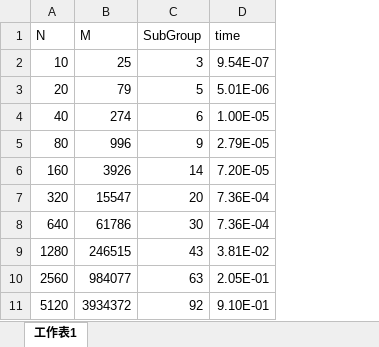
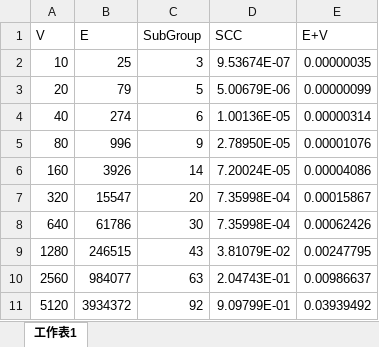
Before and after one commit to jtchen0528/NTHU-EE39800, an Excel workbook: hw07/hw07.xlsx, sheet 工作表1, drawn as a sheet; values as stored, in another font and other column widths than the file's, no borders; charts and pictures not drawn; removed rows and columns are numbered as before the commit, all else as after; the diff names each change by its address in the sheet, - before the commit and + after, or states it on an @@ line.

```diff
--- a/hw07/hw07.xlsx (sheet 工作表1)
+++ b/hw07/hw07.xlsx (sheet 工作表1)
-column D, rows 2-11: 9.54E-07 | 5.01E-06 | 1.00E-05 | 2.79E-05 | 7.20E-05 | 7.36E-04 | 7.36E-04 | 3.81E-02 | 2.05E-01 | 9.10E-01
+column D, rows 2-11: 9.53674E-07 | 5.00679E-06 | 1.00136E-05 | 2.78950E-05 | 7.20024E-05 | 7.35998E-04 | 7.35998E-04 | 3.81079E-02 | 2.04743E-01 | 9.09799E-01
+column E, rows 2-11: 0.00000035 | 0.00000099 | 0.00000314 | 0.00001076 | 0.00004086 | 0.00015867 | 0.00062426 | 0.00247795 | 0.00986637 | 0.03939492
-row 1: N | M | SubGroup | time
+row 1: V | E | SubGroup | SCC | E+V
```
Also changed, not shown: charts or pictures, 1 other file.
